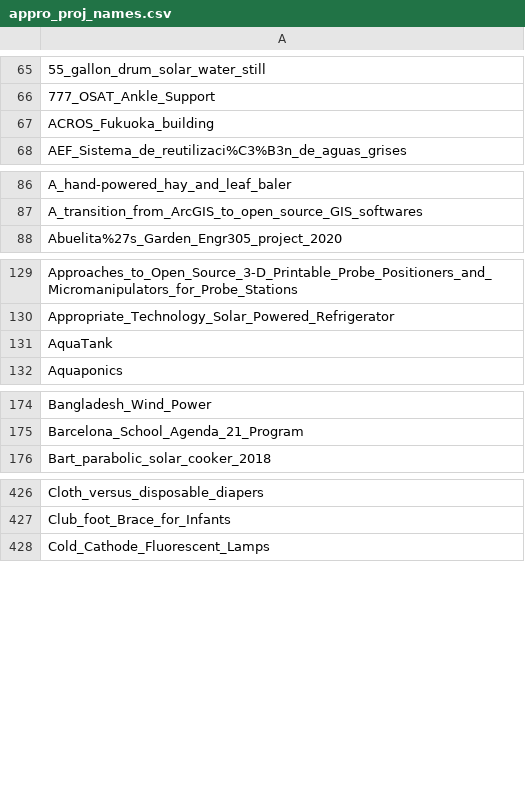
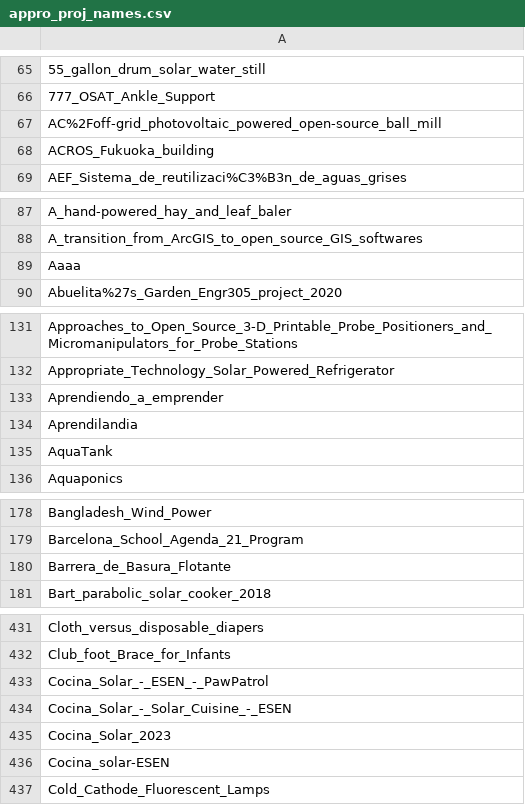
Before and after one commit to OPEN-NEXT/LOSH-Appropedia-Scraper, a CSV file: appro_proj_names.csv, drawn as a sheet; only a part is shown, gaps mark what is left out; the diff covers the shown part only; the diff names each change by its address in the sheet, - before the commit and + after, or states it on an @@ line.

```diff
--- a/appro_proj_names.csv
+++ b/appro_proj_names.csv
+row 67: AC%2Foff-grid_photovoltaic_powered_open-source_ball_mill
+row 89: Aaaa
+row 133: Aprendiendo_a_emprender
+row 134: Aprendilandia
+row 180: Barrera_de_Basura_Flotante
+row 433: Cocina_Solar_-_ESEN_-_PawPatrol
+row 434: Cocina_Solar_-_Solar_Cuisine_-_ESEN
+row 435: Cocina_Solar_2023
+row 436: Cocina_solar-ESEN
```
Also changed, not shown: 6 added rows elsewhere in this file, appro_yaml_urls.csv, 1 other file.
